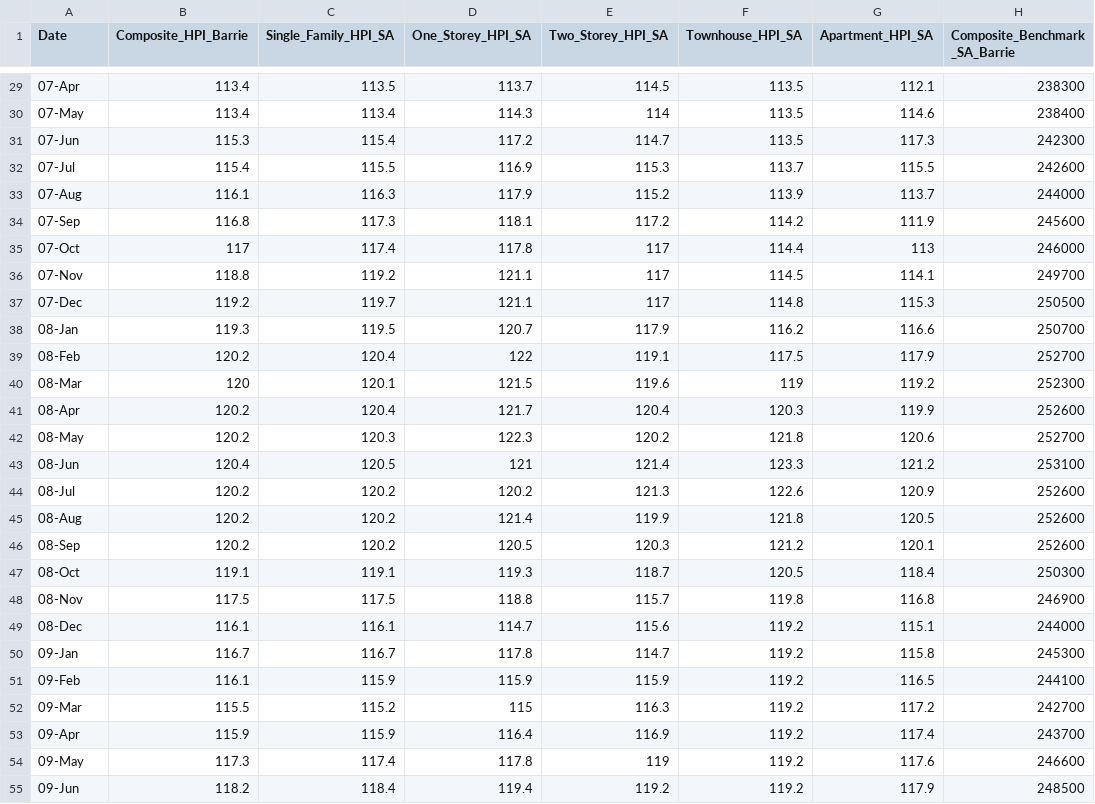
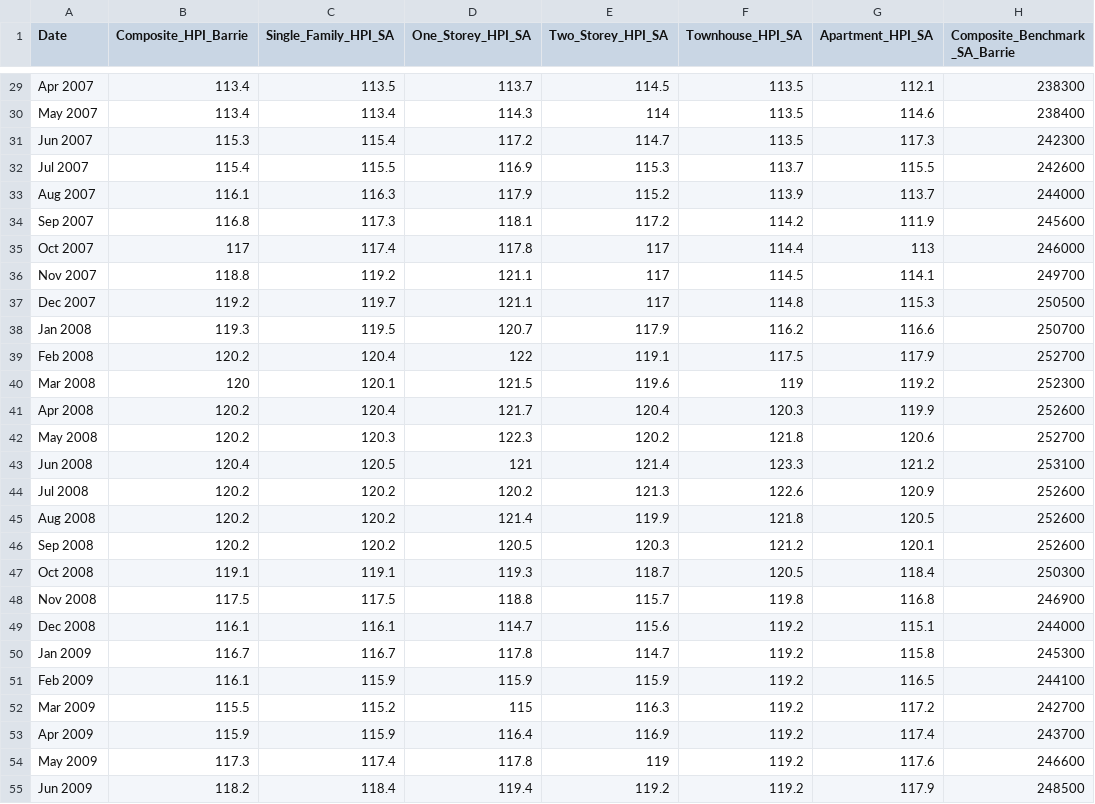
Before and after one commit to you915/covid_impacted_house_pricing_in_Ontario, a CSV file: Data/House_price_Barrie.csv, drawn as a sheet; only a part is shown, gaps mark what is left out; the diff covers the shown part only; the diff names each change by its address in the sheet, - before the commit and + after, or states it on an @@ line.

```diff
--- a/Data/House_price_Barrie.csv
+++ b/Data/House_price_Barrie.csv
-A29 (Date): 07-Apr
+A29 (Date): Apr 2007
-A30 (Date): 07-May
+A30 (Date): May 2007
-A31 (Date): 07-Jun
+A31 (Date): Jun 2007
-A32 (Date): 07-Jul
+A32 (Date): Jul 2007
-A33 (Date): 07-Aug
+A33 (Date): Aug 2007
-A34 (Date): 07-Sep
+A34 (Date): Sep 2007
-A35 (Date): 07-Oct
+A35 (Date): Oct 2007
-A36 (Date): 07-Nov
+A36 (Date): Nov 2007
-A37 (Date): 07-Dec
+A37 (Date): Dec 2007
-A38 (Date): 08-Jan
+A38 (Date): Jan 2008
-A39 (Date): 08-Feb
+A39 (Date): Feb 2008
-A40 (Date): 08-Mar
+A40 (Date): Mar 2008
-A41 (Date): 08-Apr
+A41 (Date): Apr 2008
-A42 (Date): 08-May
+A42 (Date): May 2008
-A43 (Date): 08-Jun
+A43 (Date): Jun 2008
-A44 (Date): 08-Jul
+A44 (Date): Jul 2008
-A45 (Date): 08-Aug
+A45 (Date): Aug 2008
-A46 (Date): 08-Sep
+A46 (Date): Sep 2008
-A47 (Date): 08-Oct
+A47 (Date): Oct 2008
-A48 (Date): 08-Nov
+A48 (Date): Nov 2008
-A49 (Date): 08-Dec
+A49 (Date): Dec 2008
-A50 (Date): 09-Jan
+A50 (Date): Jan 2009
-A51 (Date): 09-Feb
+A51 (Date): Feb 2009
-A52 (Date): 09-Mar
+A52 (Date): Mar 2009
-A53 (Date): 09-Apr
+A53 (Date): Apr 2009
-A54 (Date): 09-May
+A54 (Date): May 2009
-A55 (Date): 09-Jun
+A55 (Date): Jun 2009
```
Also changed, not shown: 162 edited cells elsewhere in this file, Data/House_price_Hamilton.csv, Data/House_price_Kitchener.csv, 3 other files.
